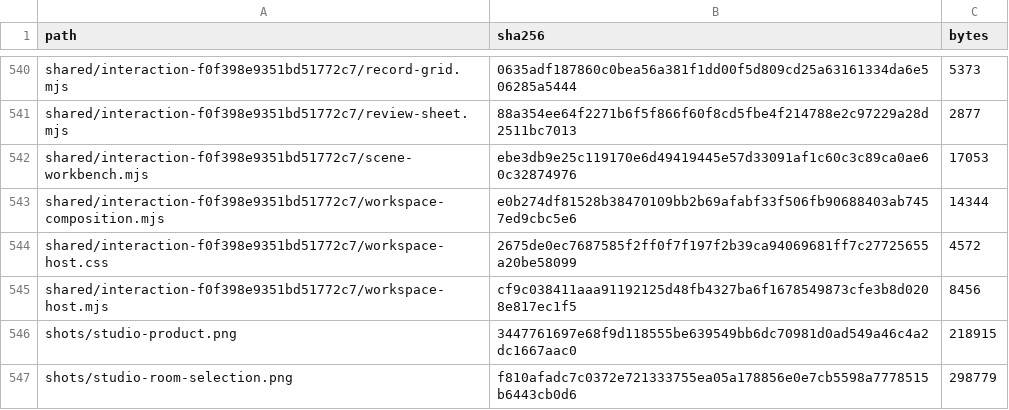
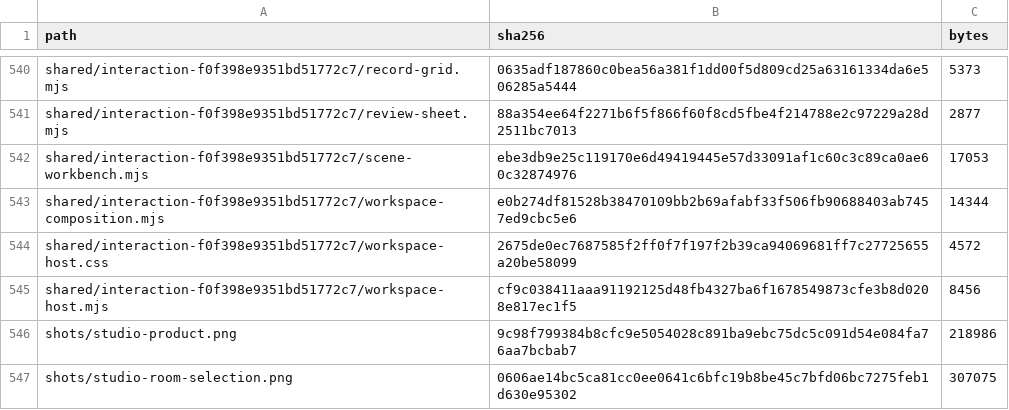
Before and after one commit to Nickgonzales76017/bonfyre, a TSV file: site/spaces/RELEASE.tsv, drawn as a sheet; only a part is shown, gaps mark what is left out.

```diff
--- a/site/spaces/RELEASE.tsv
+++ b/site/spaces/RELEASE.tsv
@@ -545,3 +545,3 @@ shared/interaction-f0f398e9351bd51772c7/workspace-host.css	2675de0ec7687585f2ff0
 shared/interaction-f0f398e9351bd51772c7/workspace-host.mjs	cf9c038411aaa91192125d48fb4327ba6f1678549873cfe3b8d0208e817ec1f5	8456
-shots/studio-product.png	3447761697e68f9d118555be639549bb6dc70981d0ad549a46c4a2dc1667aac0	218915
-shots/studio-room-selection.png	f810afadc7c0372e721333755ea05a178856e0e7cb5598a7778515b6443cb0d6	298779
+shots/studio-product.png	9c98f799384b8cfc9e5054028c891ba9ebc75dc5c091d54e084fa76aa7bcbab7	218986
+shots/studio-room-selection.png	0606ae14bc5ca81cc0ee0641c6bfc19b8be45c7bfd06bc7275feb1d630e95302	307075
```
Also changed, not shown: 3 other files.
